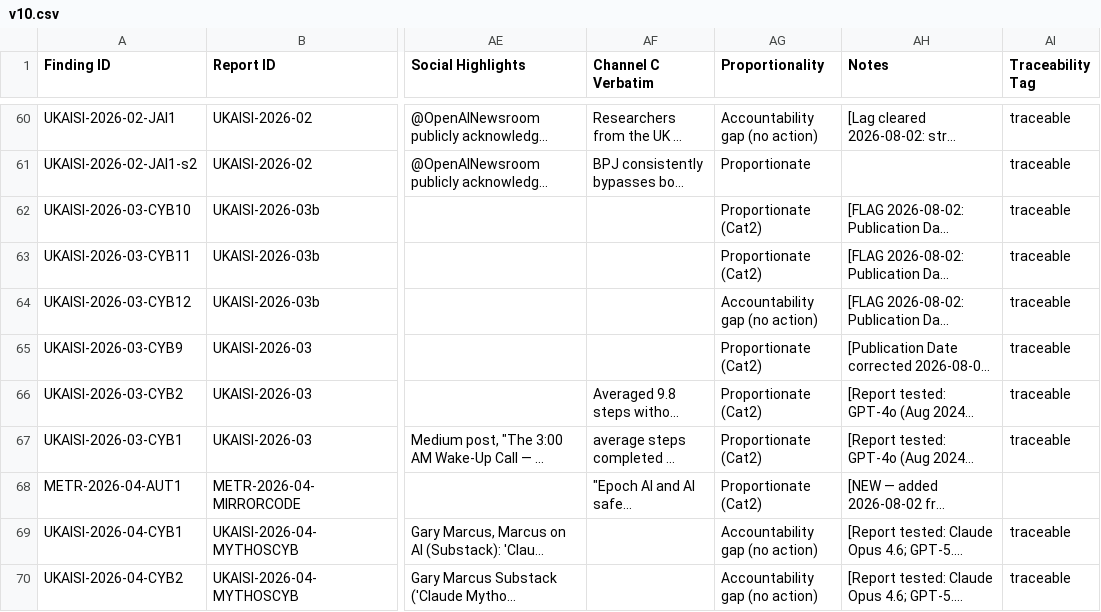
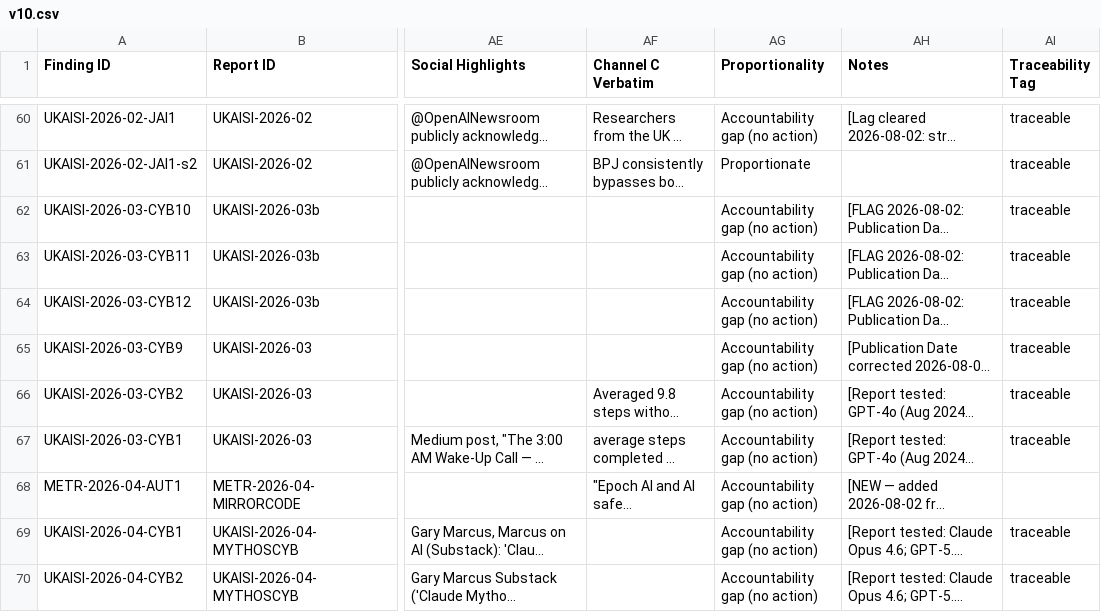
Before and after one commit to KUNALSINGH9373/evaluating-the-evaluators, a CSV file: v10.csv, drawn as a sheet; only a part is shown, gaps mark what is left out; long unchanged cells end in …; the diff covers the shown part only; the diff names each change by its address in the sheet, - before the commit and + after, or states it on an @@ line.

Commit message:
Simplify Proportionality to 3 categories, no severity branching: Substantive->Proportionate, Partial/Acknowledged->Under-response (gap), None->Accountability gap (no action). Removes the C2 auto-pass rule; 33 rows recomputed on actual Action Level (4 genuinely Proportionate, 4 Under-response, 25 now correctly show Accountability gap where previously silently passed).

```diff
--- a/v10.csv
+++ b/v10.csv
-AG62:AG63 (Proportionality): Proportionate (Cat2)
+AG62:AG63 (Proportionality): Accountability gap (no action)
-AG65:AG68 (Proportionality): Proportionate (Cat2)
+AG65:AG68 (Proportionality): Accountability gap (no action)
```
Also changed, not shown: 27 edited cells elsewhere in this file.
